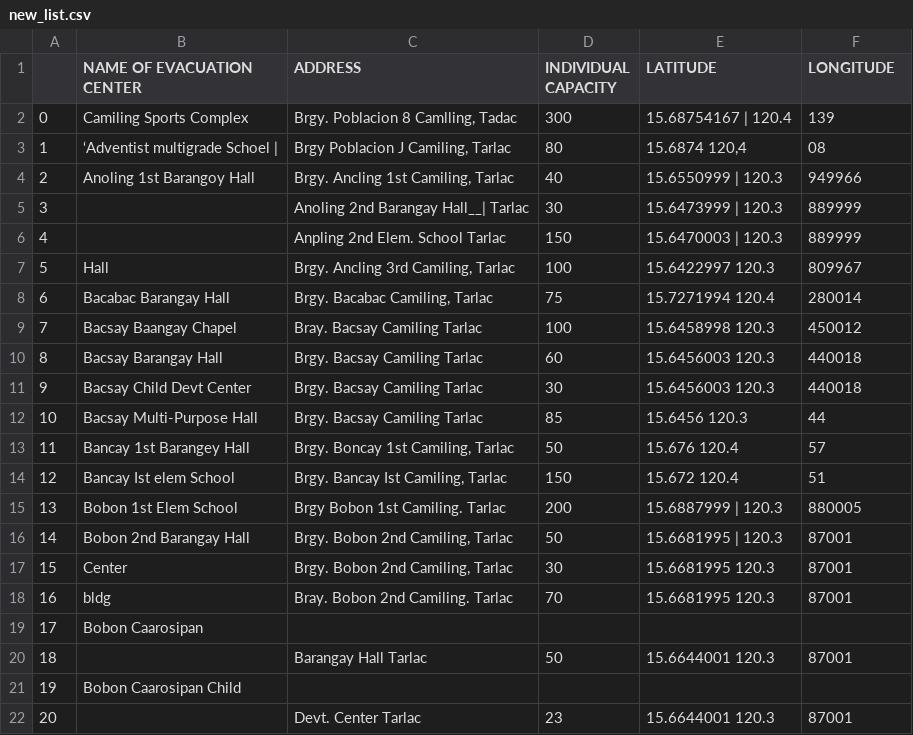
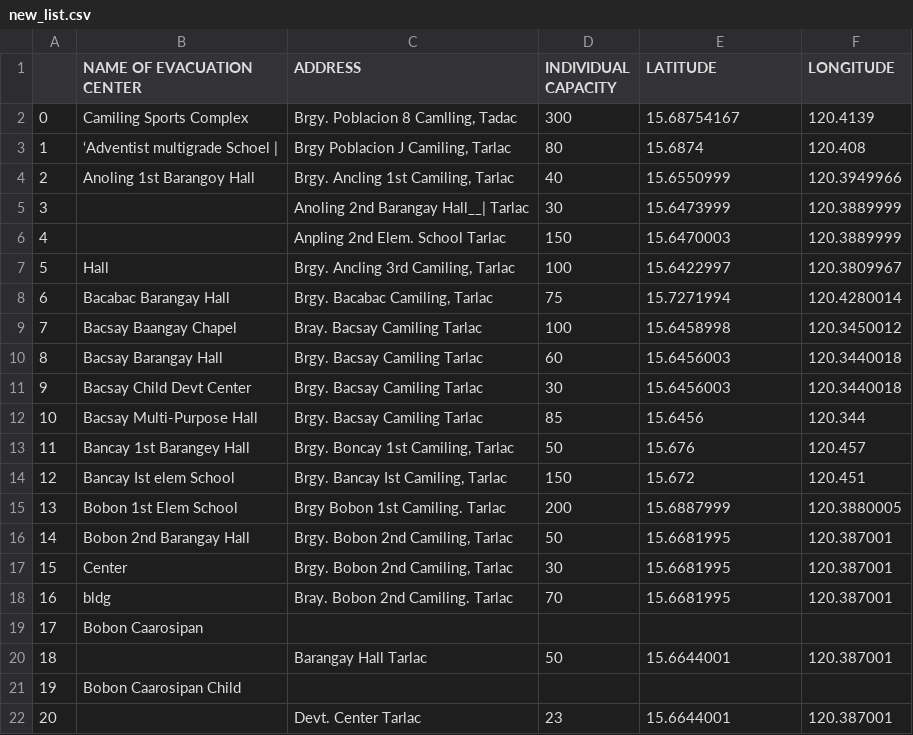
Before and after one commit to nedsantiago/list_evac_center, a CSV file: new_list.csv, drawn as a sheet; only a part is shown; the diff covers the shown part only.

```diff
--- a/new_list.csv
+++ b/new_list.csv
@@ -1,22 +1,22 @@
 ,NAME OF EVACUATION CENTER,ADDRESS,INDIVIDUAL CAPACITY,LATITUDE,LONGITUDE
-0,Camiling Sports Complex,"Brgy. Poblacion 8 Camlling, Tadac",300,15.68754167 | 120.4,139
-1,‘Adventist multigrade Schoel |,"Brgy Poblacion J Camiling, Tarlac",80,"15.6874 120,4",08
-2,Anoling 1st Barangoy Hall,"Brgy. Ancling 1st Camiling, Tarlac",40,15.6550999 | 120.3,949966
-3,,Anoling 2nd Barangay Hall__| Tarlac,30,15.6473999 | 120.3,889999
-4,,Anpling 2nd Elem. School Tarlac,150,15.6470003 | 120.3,889999
-5,Hall,"Brgy. Ancling 3rd Camiling, Tarlac",100,15.6422997 120.3,809967
-6,Bacabac Barangay Hall,"Brgy. Bacabac Camiling, Tarlac",75,15.7271994 120.4,280014
-7,Bacsay Baangay Chapel,Bray. Bacsay Camiling Tarlac,100,15.6458998 120.3,450012
-8,Bacsay Barangay Hall,Brgy. Bacsay Camiling Tarlac,60,15.6456003 120.3,440018
-9,Bacsay Child Devt Center,Brgy. Bacsay Camiling Tarlac,30,15.6456003 120.3,440018
-10,Bacsay Multi-Purpose Hall,Brgy. Bacsay Camiling Tarlac,85,15.6456 120.3,44
-11,Bancay 1st Barangey Hall,"Brgy. Boncay 1st Camiling, Tarlac",50,15.676 120.4,57
-12,Bancay Ist elem School,"Brgy. Bancay Ist Camiling, Tarlac",150,15.672 120.4,51
-13,Bobon 1st Elem School,Brgy Bobon 1st Camiling. Tarlac,200,15.6887999 | 120.3,880005
-14,Bobon 2nd Barangay Hall,"Brgy. Bobon 2nd Camiling, Tarlac",50,15.6681995 | 120.3,87001
-15,Center,"Brgy. Bobon 2nd Camiling, Tarlac",30,15.6681995 120.3,87001
-16,bldg,Bray. Bobon 2nd Camiling. Tarlac,70,15.6681995 120.3,87001
+0,Camiling Sports Complex,"Brgy. Poblacion 8 Camlling, Tadac",300,15.68754167,120.4139
+1,‘Adventist multigrade Schoel |,"Brgy Poblacion J Camiling, Tarlac",80,15.6874,120.408
+2,Anoling 1st Barangoy Hall,"Brgy. Ancling 1st Camiling, Tarlac",40,15.6550999,120.3949966
+3,,Anoling 2nd Barangay Hall__| Tarlac,30,15.6473999,120.3889999
+4,,Anpling 2nd Elem. School Tarlac,150,15.6470003,120.3889999
+5,Hall,"Brgy. Ancling 3rd Camiling, Tarlac",100,15.6422997,120.3809967
+6,Bacabac Barangay Hall,"Brgy. Bacabac Camiling, Tarlac",75,15.7271994,120.4280014
+7,Bacsay Baangay Chapel,Bray. Bacsay Camiling Tarlac,100,15.6458998,120.3450012
+8,Bacsay Barangay Hall,Brgy. Bacsay Camiling Tarlac,60,15.6456003,120.3440018
+9,Bacsay Child Devt Center,Brgy. Bacsay Camiling Tarlac,30,15.6456003,120.3440018
+10,Bacsay Multi-Purpose Hall,Brgy. Bacsay Camiling Tarlac,85,15.6456,120.344
+11,Bancay 1st Barangey Hall,"Brgy. Boncay 1st Camiling, Tarlac",50,15.676,120.457
+12,Bancay Ist elem School,"Brgy. Bancay Ist Camiling, Tarlac",150,15.672,120.451
+13,Bobon 1st Elem School,Brgy Bobon 1st Camiling. Tarlac,200,15.6887999,120.3880005
+14,Bobon 2nd Barangay Hall,"Brgy. Bobon 2nd Camiling, Tarlac",50,15.6681995,120.387001
+15,Center,"Brgy. Bobon 2nd Camiling, Tarlac",30,15.6681995,120.387001
+16,bldg,Bray. Bobon 2nd Camiling. Tarlac,70,15.6681995,120.387001
 17,Bobon Caarosipan,,,,
-18,,Barangay Hall Tarlac,50,15.6644001 120.3,87001
+18,,Barangay Hall Tarlac,50,15.6644001,120.387001
 19,Bobon Caarosipan Child,,,,
-20,,Devt. Center Tarlac,23,15.6644001 120.3,87001
+20,,Devt. Center Tarlac,23,15.6644001,120.387001
```
Also changed, not shown: 140 edited cells elsewhere in this file, 3 other files.
